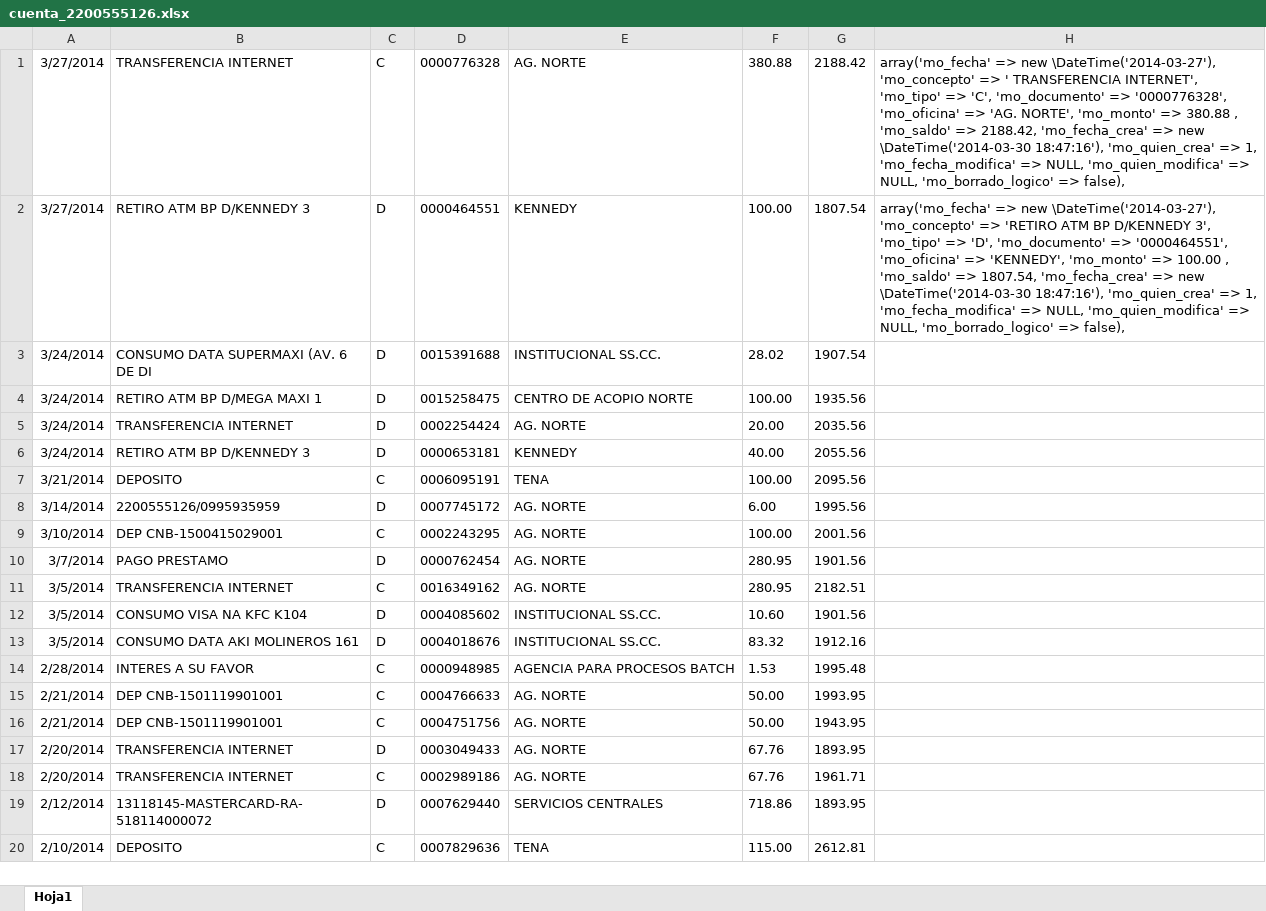
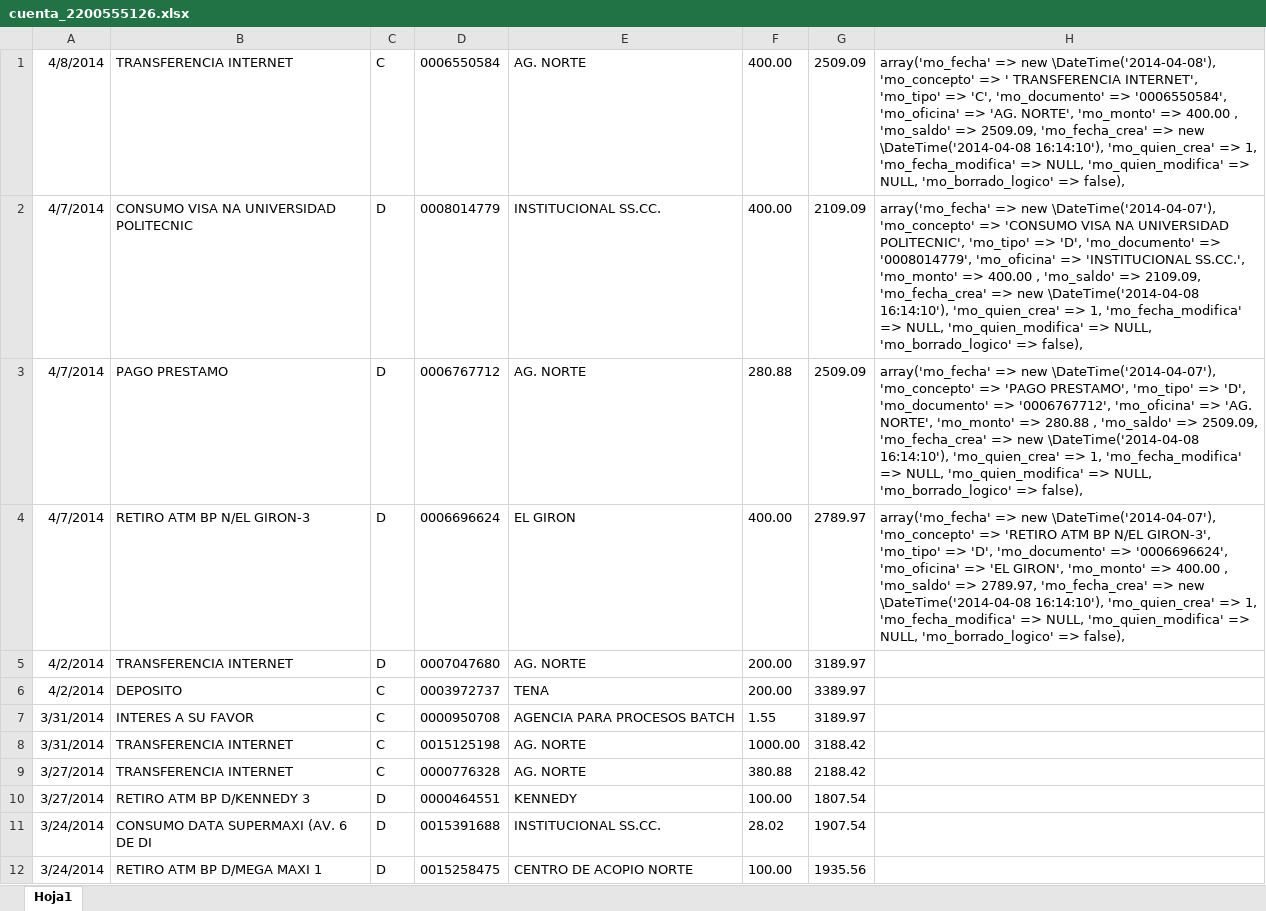
Before and after one commit to def3980/dml2, an Excel workbook: backup/cuenta_2200555126.xlsx, sheet Hoja1, drawn as a sheet; only a part is shown; the shorter side is filled out with more unchanged rows; values as stored, in another font and other column widths than the file's, no borders; addresses are those after the commit; the diff names each change by its address in the sheet, - before the commit and + after, or states it on an @@ line.

```diff
--- a/backup/cuenta_2200555126.xlsx (sheet Hoja1)
+++ b/backup/cuenta_2200555126.xlsx (sheet Hoja1)
+row 1: 4/8/2014 | TRANSFERENCIA INTERNET | C | 0006550584 | AG. NORTE | 400.00 | 2509.09 | array('mo_fecha' => new \DateTime('2014-04-08'), 'mo_concepto' => ' TRANSFERENCIA INTERNET', 'mo_tipo' => 'C', 'mo_documento' => '0006550584', 'mo_oficina' => 'AG. NORTE', 'mo_monto' => 400.00 , 'mo_saldo' => 2509.09, 'mo_fecha_crea' => new \DateTime('2014-04-08 16:14:10'), 'mo_quien_crea' => 1, 'mo_fecha_modifica' => NULL, 'mo_quien_modifica' => NULL, 'mo_borrado_logico' => false),
+row 2: 4/7/2014 | CONSUMO VISA NA UNIVERSIDAD POLITECNIC | D | 0008014779 | INSTITUCIONAL SS.CC. | 400.00 | 2109.09 | array('mo_fecha' => new \DateTime('2014-04-07'), 'mo_concepto' => 'CONSUMO VISA NA UNIVERSIDAD POLITECNIC', 'mo_tipo' => 'D', 'mo_documento' => '0008014779', 'mo_oficina' => 'INSTITUCIONAL SS.CC.', 'mo_monto' => 400.00 , 'mo_saldo' => 2109.09, 'mo_fecha_crea' => new \DateTime('2014-04-08 16:14:10'), 'mo_quien_crea' => 1, 'mo_fecha_modifica' => NULL, 'mo_quien_modifica' => NULL, 'mo_borrado_logico' => false),
+row 3: 4/7/2014 | PAGO PRESTAMO | D | 0006767712 | AG. NORTE | 280.88 | 2509.09 | array('mo_fecha' => new \DateTime('2014-04-07'), 'mo_concepto' => 'PAGO PRESTAMO', 'mo_tipo' => 'D', 'mo_documento' => '0006767712', 'mo_oficina' => 'AG. NORTE', 'mo_monto' => 280.88 , 'mo_saldo' => 2509.09, 'mo_fecha_crea' => new \DateTime('2014-04-08 16:14:10'), 'mo_quien_crea' => 1, 'mo_fecha_modifica' => NULL, 'mo_quien_modifica' => NULL, 'mo_borrado_logico' => false),
+row 4: 4/7/2014 | RETIRO ATM BP N/EL GIRON-3 | D | 0006696624 | EL GIRON | 400.00 | 2789.97 | array('mo_fecha' => new \DateTime('2014-04-07'), 'mo_concepto' => 'RETIRO ATM BP N/EL GIRON-3', 'mo_tipo' => 'D', 'mo_documento' => '0006696624', 'mo_oficina' => 'EL GIRON', 'mo_monto' => 400.00 , 'mo_saldo' => 2789.97, 'mo_fecha_crea' => new \DateTime('2014-04-08 16:14:10'), 'mo_quien_crea' => 1, 'mo_fecha_modifica' => NULL, 'mo_quien_modifica' => NULL, 'mo_borrado_logico' => false),
+row 5: 4/2/2014 | TRANSFERENCIA INTERNET | D | 0007047680 | AG. NORTE | 200.00 | 3189.97
+row 6: 4/2/2014 | DEPOSITO | C | 0003972737 | TENA | 200.00 | 3389.97
+row 7: 3/31/2014 | INTERES A SU FAVOR | C | 0000950708 | AGENCIA PARA PROCESOS BATCH | 1.55 | 3189.97
+row 8: 3/31/2014 | TRANSFERENCIA INTERNET | C | 0015125198 | AG. NORTE | 1000.00 | 3188.42
-H9: array('mo_fecha' => new \DateTime('2014-03-27'), 'mo_concepto' => ' TRANSFERENCIA INTERNET', 'mo_tipo' => 'C', 'mo_documento' => '0000776328', 'mo_oficina' => 'AG. NORTE', 'mo_monto' => 380.88 , 'mo_saldo' => 2188.42, 'mo_fecha_crea' => new \DateTime('2014-03-30 18:47:16'), 'mo_quien_crea' => 1, 'mo_fecha_modifica' => NULL, 'mo_quien_modifica' => NULL, 'mo_borrado_logico' => false),
+H9: (empty)
-H10: array('mo_fecha' => new \DateTime('2014-03-27'), 'mo_concepto' => 'RETIRO ATM BP D/KENNEDY 3', 'mo_tipo' => 'D', 'mo_documento' => '0000464551', 'mo_oficina' => 'KENNEDY', 'mo_monto' => 100.00 , 'mo_saldo' => 1807.54, 'mo_fecha_crea' => new \DateTime('2014-03-30 18:47:16'), 'mo_quien_crea' => 1, 'mo_fecha_modifica' => NULL, 'mo_quien_modifica' => NULL, 'mo_borrado_logico' => false),
+H10: (empty)
```
Also changed, not shown: backup/cuenta_2200555154.xlsx, backup/cuenta_3940694600.xlsx, 8 other files.
